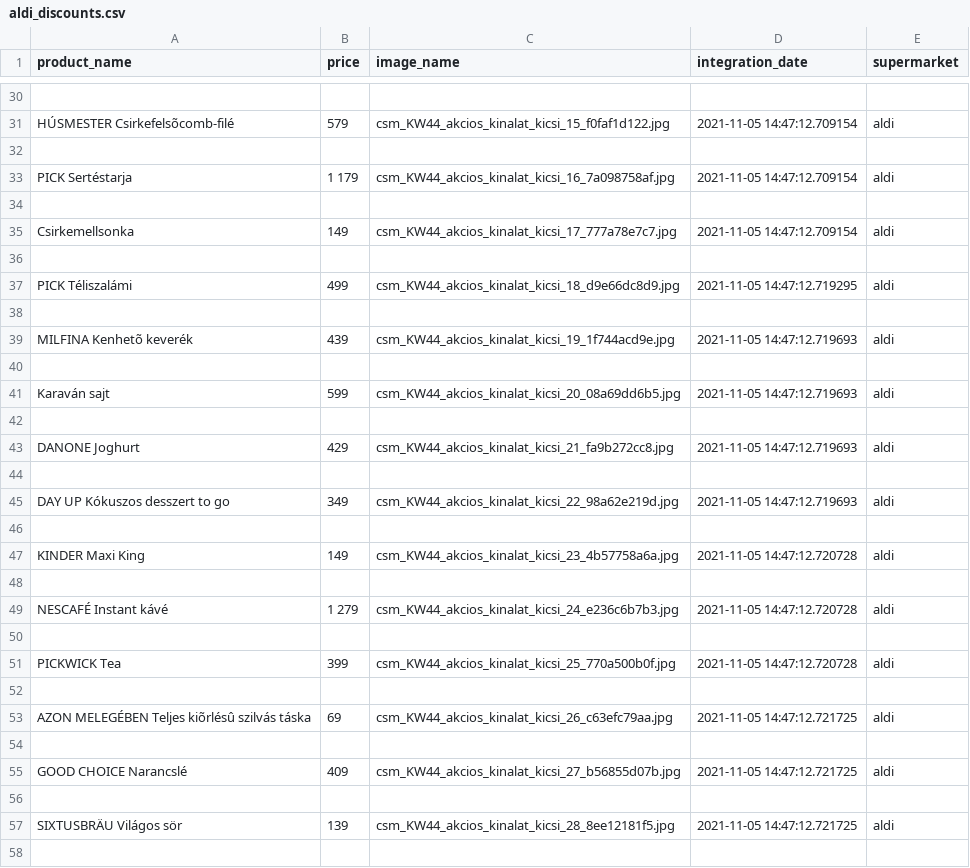
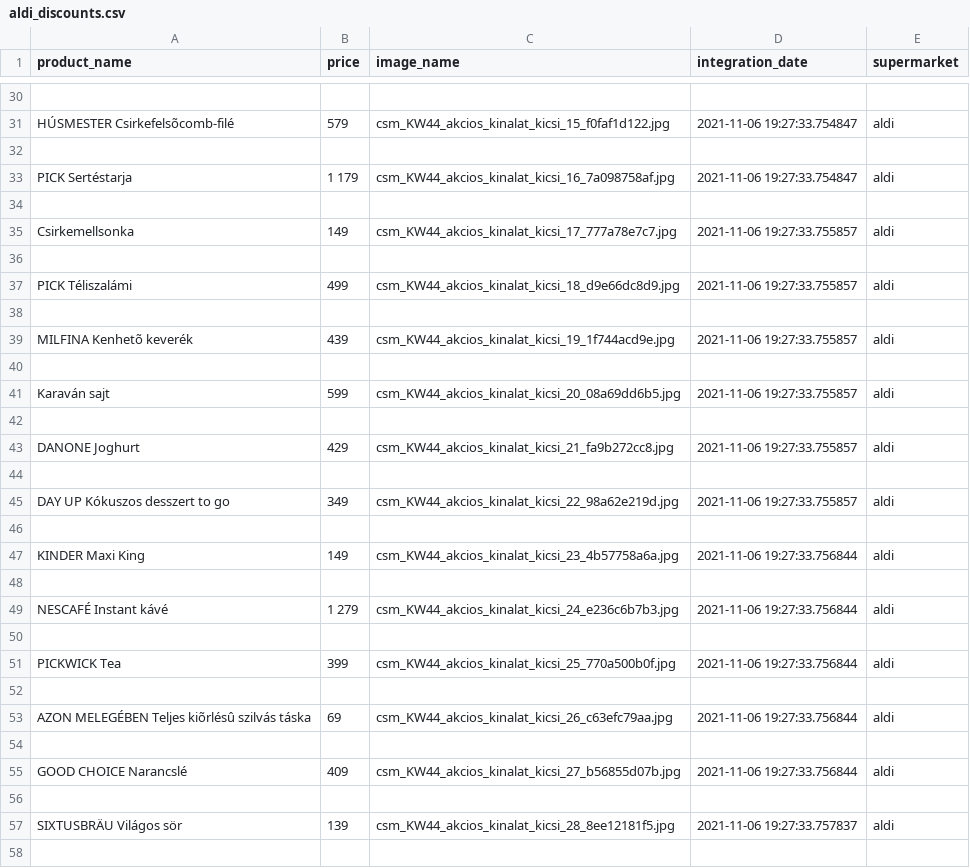
Before and after one commit to Software-Technology-BetterDeal/BetterDeal, a CSV file: BetterDeal/Data/aldi_discounts.csv, drawn as a sheet; only a part is shown, gaps mark what is left out; the diff covers the shown part only; the diff names each change by its address in the sheet, - before the commit and + after, or states it on an @@ line.

```diff
--- a/BetterDeal/Data/aldi_discounts.csv
+++ b/BetterDeal/Data/aldi_discounts.csv
-D31 (integration_date): 2021-11-05 14:47:12.709154
+D31 (integration_date): 2021-11-06 19:27:33.754847
-D33 (integration_date): 2021-11-05 14:47:12.709154
+D33 (integration_date): 2021-11-06 19:27:33.754847
-D35 (integration_date): 2021-11-05 14:47:12.709154
+D35 (integration_date): 2021-11-06 19:27:33.755857
-D37 (integration_date): 2021-11-05 14:47:12.719295
+D37 (integration_date): 2021-11-06 19:27:33.755857
-D39 (integration_date): 2021-11-05 14:47:12.719693
+D39 (integration_date): 2021-11-06 19:27:33.755857
-D41 (integration_date): 2021-11-05 14:47:12.719693
+D41 (integration_date): 2021-11-06 19:27:33.755857
-D43 (integration_date): 2021-11-05 14:47:12.719693
+D43 (integration_date): 2021-11-06 19:27:33.755857
-D45 (integration_date): 2021-11-05 14:47:12.719693
+D45 (integration_date): 2021-11-06 19:27:33.755857
-D47 (integration_date): 2021-11-05 14:47:12.720728
+D47 (integration_date): 2021-11-06 19:27:33.756844
-D49 (integration_date): 2021-11-05 14:47:12.720728
+D49 (integration_date): 2021-11-06 19:27:33.756844
-D51 (integration_date): 2021-11-05 14:47:12.720728
+D51 (integration_date): 2021-11-06 19:27:33.756844
-D53 (integration_date): 2021-11-05 14:47:12.721725
+D53 (integration_date): 2021-11-06 19:27:33.756844
-D55 (integration_date): 2021-11-05 14:47:12.721725
+D55 (integration_date): 2021-11-06 19:27:33.756844
-D57 (integration_date): 2021-11-05 14:47:12.721725
+D57 (integration_date): 2021-11-06 19:27:33.757837
```
Also changed, not shown: 43 edited cells elsewhere in this file, BetterDeal/Data/spar_discounts.csv, BetterDeal/Data/tesco_discounts.csv, 2 other files.
